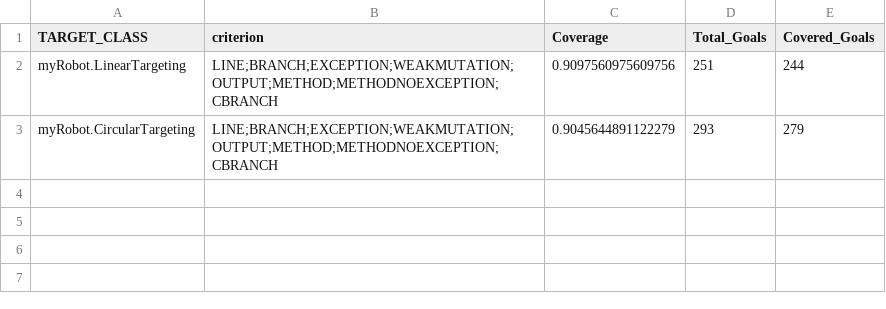
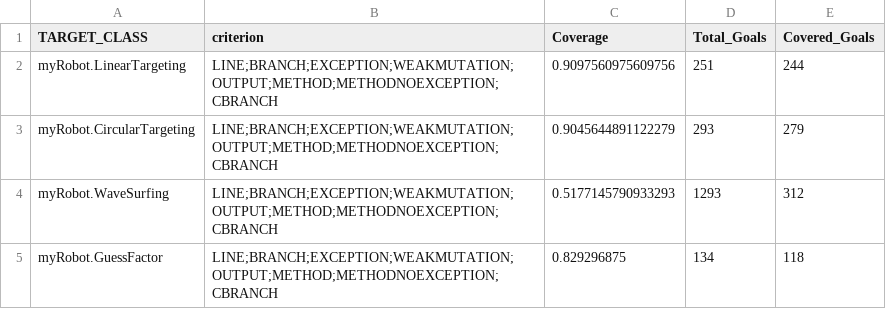
Before and after one commit to ivanlesnukhin/PeerProject, a CSV file: features/Assignment6/evosuite-report/statistics.csv, drawn as a sheet; the diff names each change by its address in the sheet, - before the commit and + after, or states it on an @@ line.

Commit message:
Evosuite tests for guessfactor and wavesurfing

```diff
--- a/features/Assignment6/evosuite-report/statistics.csv
+++ b/features/Assignment6/evosuite-report/statistics.csv
+row 4: myRobot.WaveSurfing | LINE;BRANCH;EXCEPTION;WEAKMUTATION;OUTPUT;METHOD;METHODNOEXCEPTION;CBRANCH | 0.5177145790933293 | 1293 | 312
+row 5: myRobot.GuessFactor | LINE;BRANCH;EXCEPTION;WEAKMUTATION;OUTPUT;METHOD;METHODNOEXCEPTION;CBRANCH | 0.829296875 | 134 | 118
```
Also changed, not shown: 4 other files.
